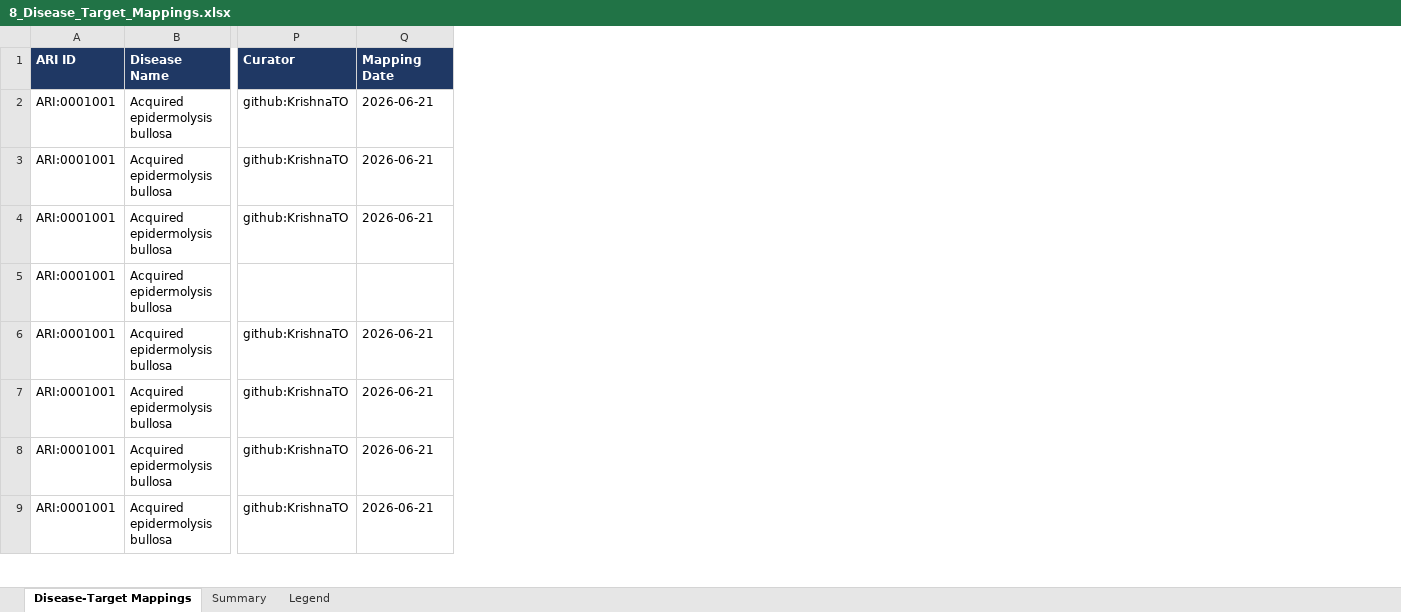
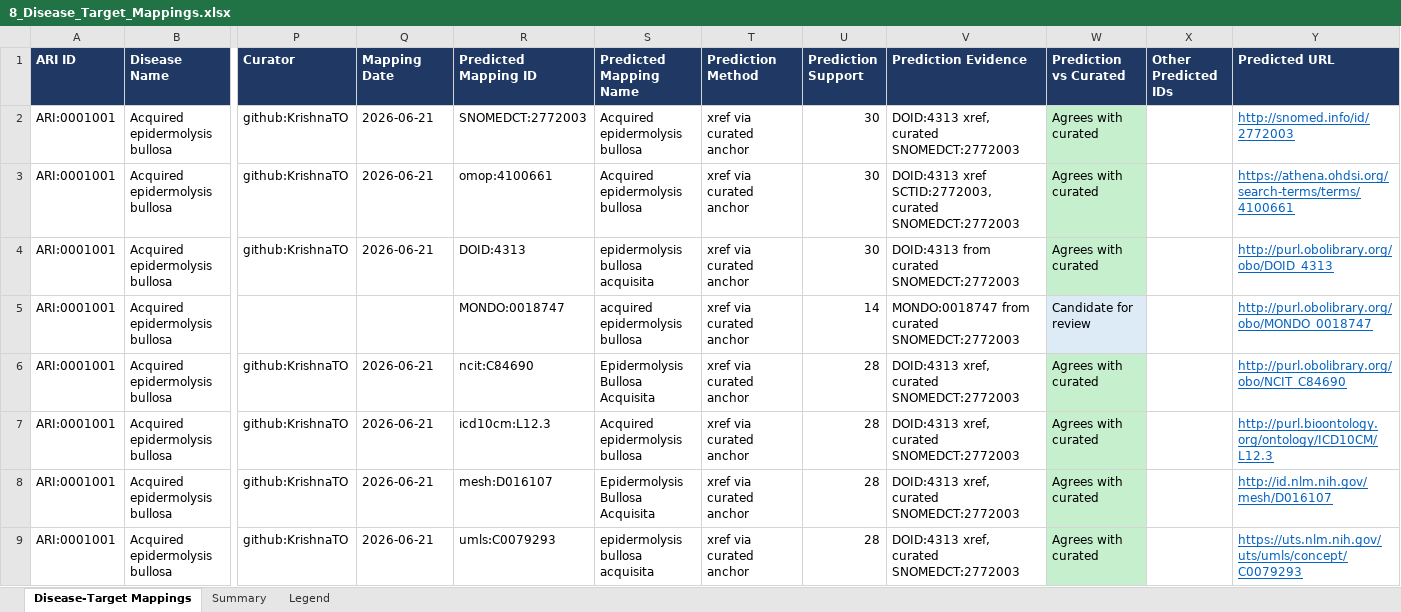
Before and after one commit to KrishnaTO/ARI, an Excel workbook: data/4-reports/8_Disease_Target_Mappings.xlsx, sheet Disease-Target Mappings, drawn as a sheet; only a part is shown, gaps mark what is left out; values as stored, in another font and other column widths than the file's, no borders; the diff names each change by its address in the sheet, - before the commit and + after, or states it on an @@ line.

```diff
--- a/data/4-reports/8_Disease_Target_Mappings.xlsx (sheet Disease-Target Mappings)
+++ b/data/4-reports/8_Disease_Target_Mappings.xlsx (sheet Disease-Target Mappings)
+column R (Predicted Mapping ID), rows 2-9: SNOMEDCT:2772003 | omop:4100661 | DOID:4313 | MONDO:0018747 | ncit:C84690 | icd10cm:L12.3 | mesh:D016107 | umls:C0079293
+column S (Predicted Mapping Name), rows 2-9: Acquired epidermolysis bullosa | Acquired epidermolysis bullosa | epidermolysis bullosa acquisita | acquired epidermolysis bullosa | Epidermolysis Bullosa Acquisita | Acquired epidermolysis bullosa | Epidermolysis Bullosa Acquisita | epidermolysis bullosa acquisita
+column T (Prediction Method), rows 2-9: all xref via curated anchor
+column U (Prediction Support), rows 2-9: 30 | 30 | 30 | 14 | 28 | 28 | 28 | 28
+column V (Prediction Evidence), rows 2-9: DOID:4313 xref, curated SNOMEDCT:2772003 | DOID:4313 xref SCTID:2772003, curated SNOMEDCT:2772003 | DOID:4313 from curated SNOMEDCT:2772003 | MONDO:0018747 from curated SNOMEDCT:2772003 | DOID:4313 xref, curated SNOMEDCT:2772003 | DOID:4313 xref, curated SNOMEDCT:2772003 | DOID:4313 xref, curated SNOMEDCT:2772003 | DOID:4313 xref, curated SNOMEDCT:2772003
+column W (Prediction vs Curated), rows 2-9: Agrees with curated | Agrees with curated | Agrees with curated | Candidate for review | Agrees with curated | Agrees with curated | Agrees with curated | Agrees with curated
+column X (Other Predicted IDs), empty
+column Y (Predicted URL), rows 2-9: http://snomed.info/id/2772003 | https://athena.ohdsi.org/search-terms/terms/4100661 | http://purl.obolibrary.org/obo/DOID_4313 | http://purl.obolibrary.org/obo/MONDO_0018747 | http://purl.obolibrary.org/obo/NCIT_C84690 | http://purl.bioontology.org/ontology/ICD10CM/L12.3 | http://id.nlm.nih.gov/mesh/D016107 | https://uts.nlm.nih.gov/uts/umls/concept/C0079293
```
Also changed, not shown: sheet Legend, sheet Summary, 8 other files.
